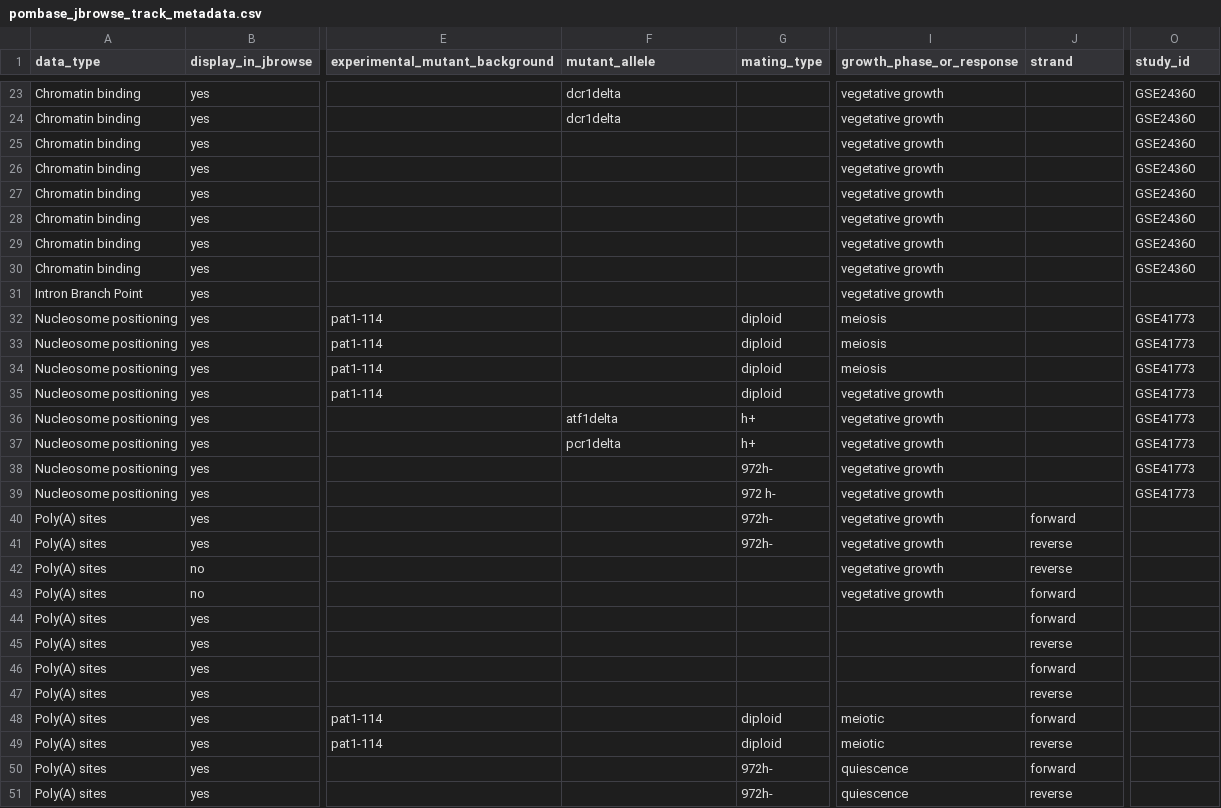
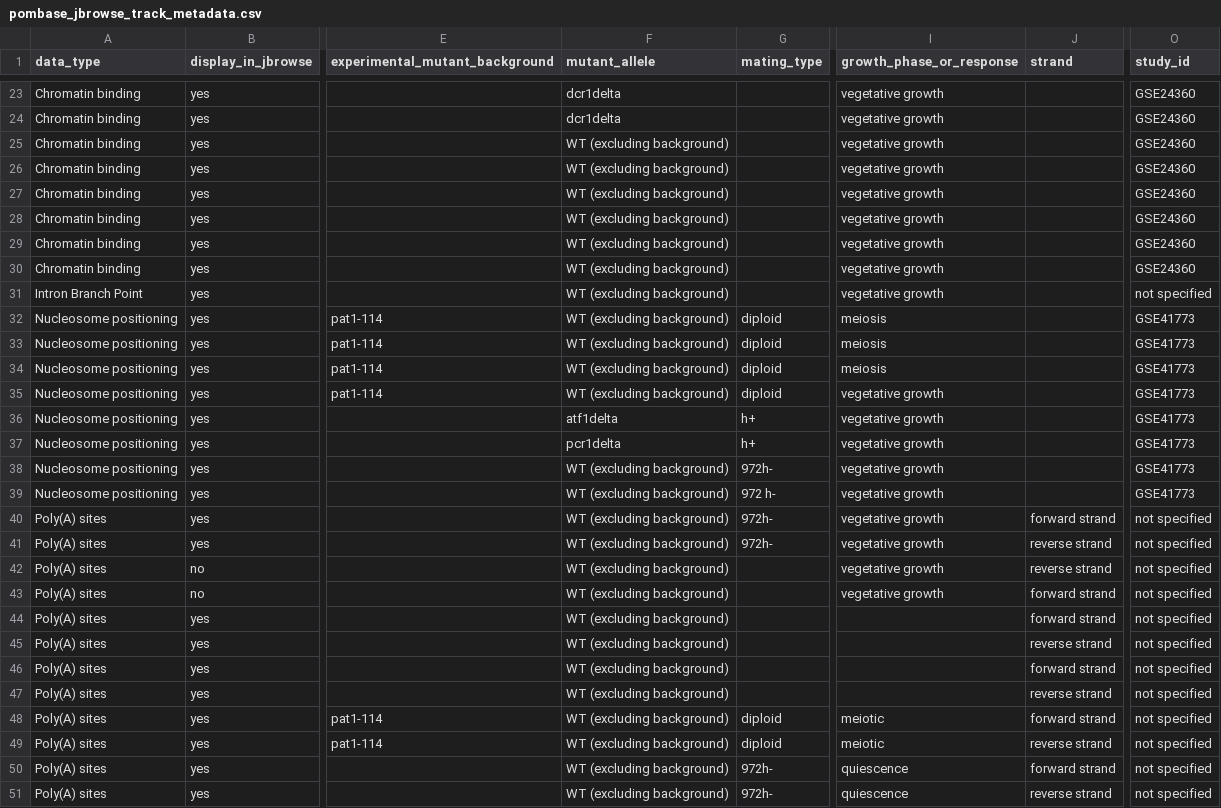
Before and after one commit to pombase/pombase-config, a CSV file: pombase_jbrowse_track_metadata.csv, drawn as a sheet; only a part is shown, gaps mark what is left out; the diff covers the shown part only; the diff names each change by its address in the sheet, - before the commit and + after, or states it on an @@ line.

Commit message:
jbrowse

```diff
--- a/pombase_jbrowse_track_metadata.csv
+++ b/pombase_jbrowse_track_metadata.csv
-F25:F35 (mutant_allele): (empty)
+F25:F35 (mutant_allele): WT (excluding background)
-O31 (study_id): (empty)
+O31 (study_id): not specified
-F38:F51 (mutant_allele): (empty)
+F38:F51 (mutant_allele): WT (excluding background)
-J40 (strand): forward
+J40 (strand): forward strand
-O40:O51 (study_id): (empty)
+O40:O51 (study_id): not specified
-J41:J42 (strand): reverse
+J41:J42 (strand): reverse strand
-J43:J44 (strand): forward
+J43:J44 (strand): forward strand
-J45 (strand): reverse
+J45 (strand): reverse strand
-J46 (strand): forward
+J46 (strand): forward strand
-J47 (strand): reverse
+J47 (strand): reverse strand
-J48 (strand): forward
+J48 (strand): forward strand
-J49 (strand): reverse
+J49 (strand): reverse strand
-J50 (strand): forward
+J50 (strand): forward strand
-J51 (strand): reverse
+J51 (strand): reverse strand
```
Also changed, not shown: 1 added row and 137 edited cells elsewhere in this file, 1 other file.
